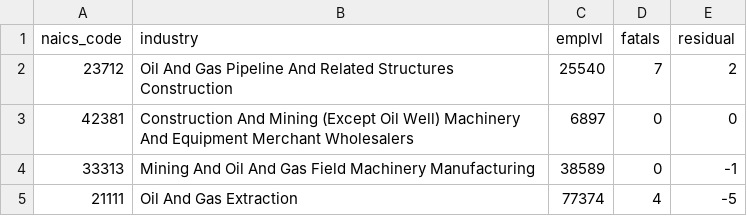
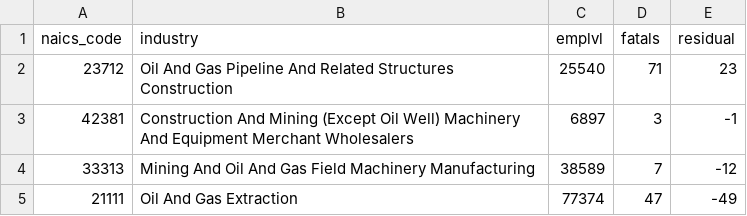
Before and after one commit to gordonje/deadly_work, a CSV file: 5_charts/tx_oilgas_industry_data.csv, drawn as a sheet.

```diff
--- a/5_charts/tx_oilgas_industry_data.csv
+++ b/5_charts/tx_oilgas_industry_data.csv
@@ -1,5 +1,5 @@
 naics_code,industry,emplvl,fatals,residual
-23712,Oil And Gas Pipeline And Related Structures Construction,25540,7,2
-42381,Construction And Mining (Except Oil Well) Machinery And Equipment Merchant Wholesalers,6897,0,0
-33313,Mining And Oil And Gas Field Machinery Manufacturing,38589,0,-1
-21111,Oil And Gas Extraction,77374,4,-5
+23712,Oil And Gas Pipeline And Related Structures Construction,25540,71,23
+42381,Construction And Mining (Except Oil Well) Machinery And Equipment Merchant Wholesalers,6897,3,-1
+33313,Mining And Oil And Gas Field Machinery Manufacturing,38589,7,-12
+21111,Oil And Gas Extraction,77374,47,-49
```
Also changed, not shown: 5_charts/top_10_states_data.csv, 5_charts/tx_sector_data.csv, 32 other files.
